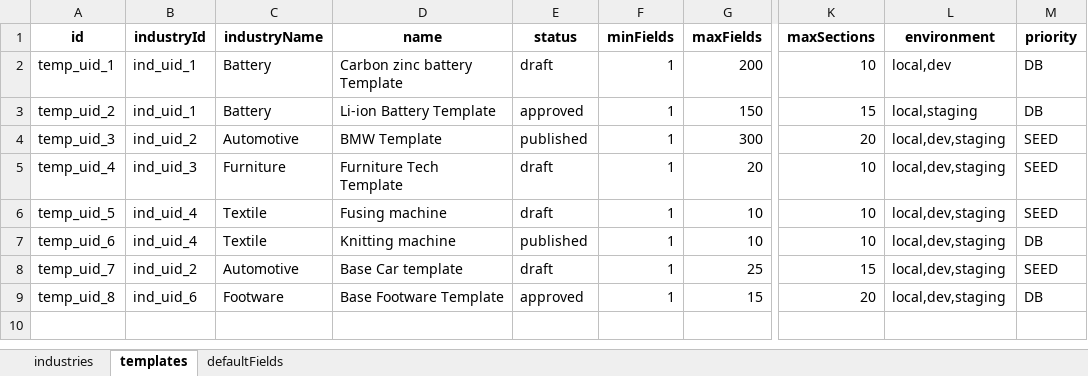
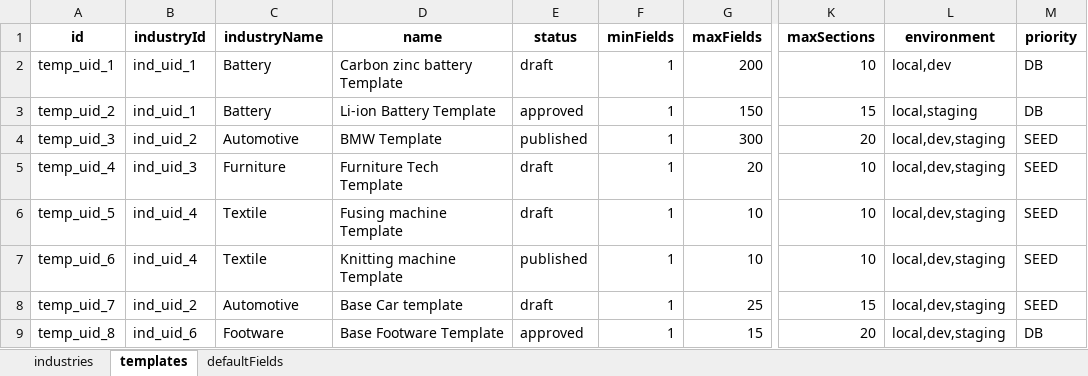
Before and after one commit to easinrobin/seed-migration-poc, an Excel workbook: src/seed/seed-data/excel/data-seed.xlsx, sheet templates, drawn as a sheet; only a part is shown, gaps mark what is left out; values as stored, in another font and other column widths than the file's, no borders; the diff names each change by its address in the sheet, - before the commit and + after, or states it on an @@ line.

```diff
--- a/src/seed/seed-data/excel/data-seed.xlsx (sheet templates)
+++ b/src/seed/seed-data/excel/data-seed.xlsx (sheet templates)
-D6 (name): Fusing machine
+D6 (name): Fusing machine Template
-D7 (name): Knitting machine
+D7 (name): Knitting machine Template
-M7 (priority): DB
+M7 (priority): SEED
```
Also changed, not shown: sheet industries, 9 other files.
